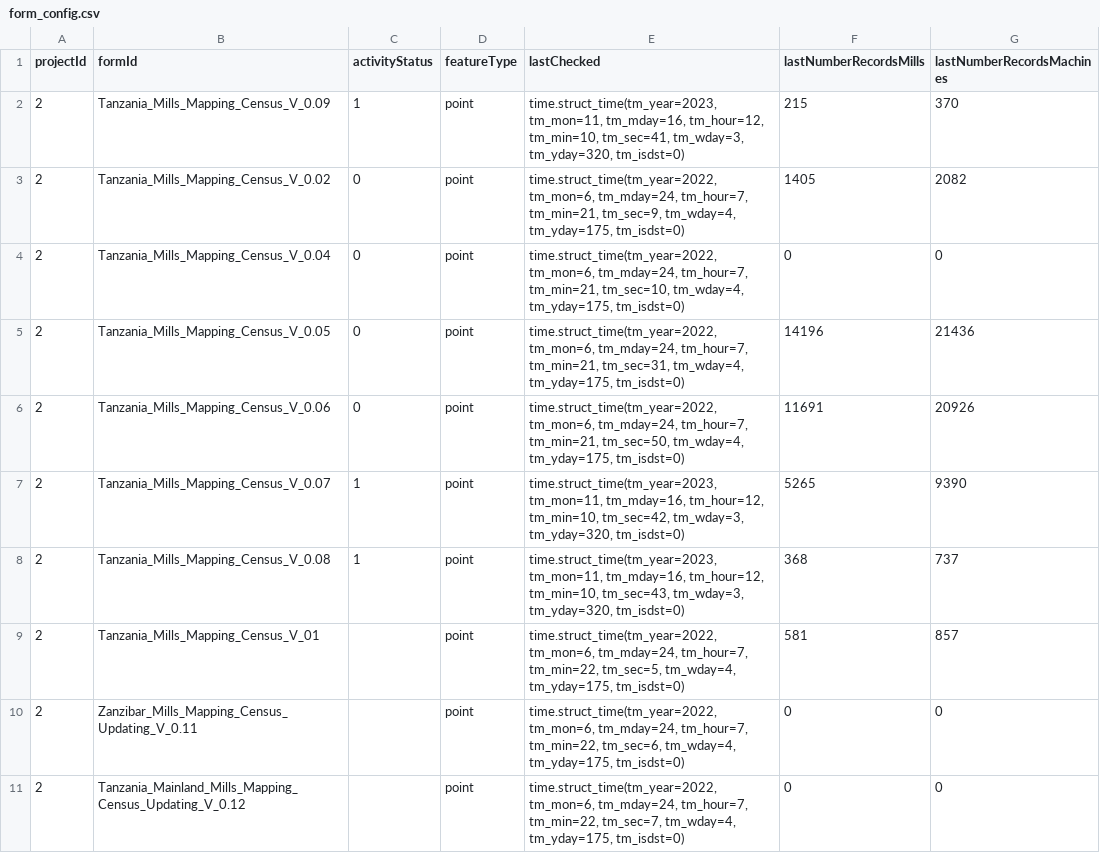
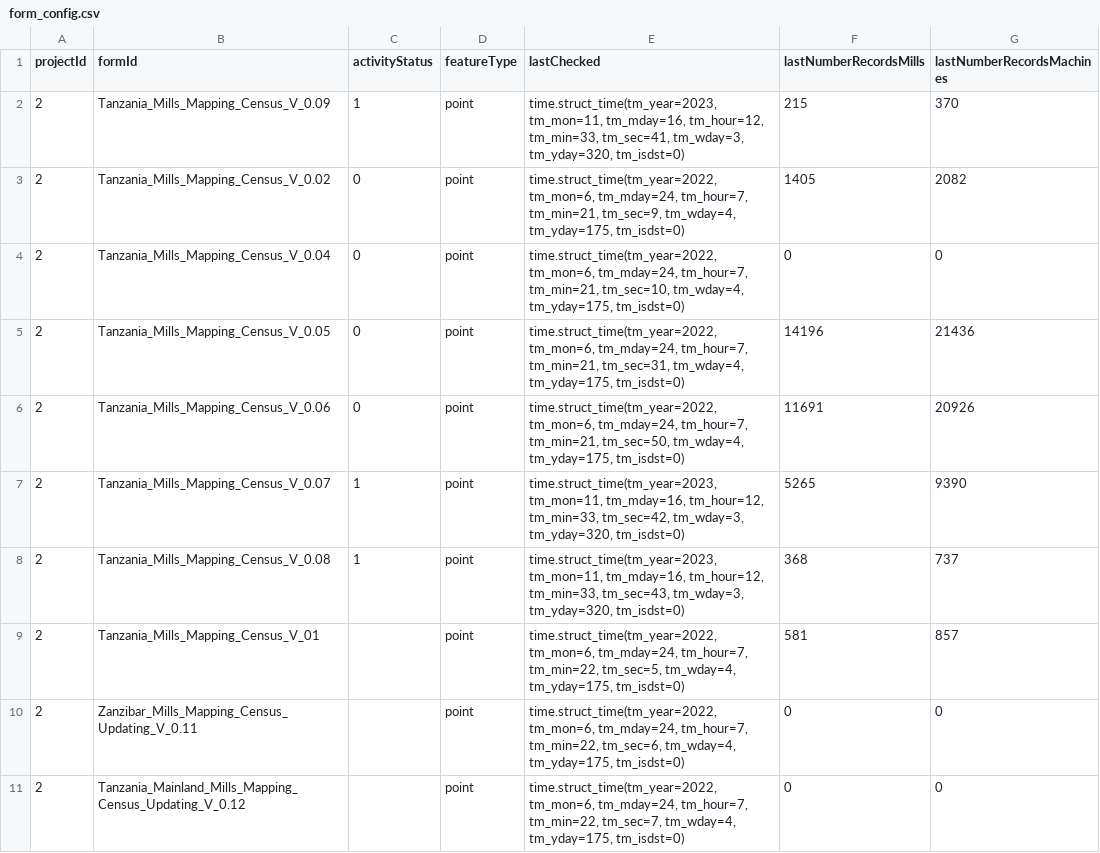
Before and after one commit to Iddy-Chazua/MillsMap, a CSV file: app/static/form_config.csv, drawn as a sheet.

Commit message:
added new branch

```diff
--- a/app/static/form_config.csv
+++ b/app/static/form_config.csv
@@ -1,3 +1,3 @@
 projectId,formId,activityStatus,featureType,lastChecked,lastNumberRecordsMills,lastNumberRecordsMachines
-2,Tanzania_Mills_Mapping_Census_V_0.09,1,point,"time.struct_time(tm_year=2023, tm_mon=11, tm_mday=16, tm_hour=12, tm_min=10, tm_sec=41, tm_wday=3, tm_yday=320, tm_isdst=0)",215,370
+2,Tanzania_Mills_Mapping_Census_V_0.09,1,point,"time.struct_time(tm_year=2023, tm_mon=11, tm_mday=16, tm_hour=12, tm_min=33, tm_sec=41, tm_wday=3, tm_yday=320, tm_isdst=0)",215,370
 2,Tanzania_Mills_Mapping_Census_V_0.02,0,point,"time.struct_time(tm_year=2022, tm_mon=6, tm_mday=24, tm_hour=7, tm_min=21, tm_sec=9, tm_wday=4, tm_yday=175, tm_isdst=0)",1405,2082
@@ -6,4 +6,4 @@ projectId,formId,activityStatus,featureType,lastChecked,lastNumberRecordsMills,l
 2,Tanzania_Mills_Mapping_Census_V_0.06,0,point,"time.struct_time(tm_year=2022, tm_mon=6, tm_mday=24, tm_hour=7, tm_min=21, tm_sec=50, tm_wday=4, tm_yday=175, tm_isdst=0)",11691,20926
-2,Tanzania_Mills_Mapping_Census_V_0.07,1,point,"time.struct_time(tm_year=2023, tm_mon=11, tm_mday=16, tm_hour=12, tm_min=10, tm_sec=42, tm_wday=3, tm_yday=320, tm_isdst=0)",5265,9390
-2,Tanzania_Mills_Mapping_Census_V_0.08,1,point,"time.struct_time(tm_year=2023, tm_mon=11, tm_mday=16, tm_hour=12, tm_min=10, tm_sec=43, tm_wday=3, tm_yday=320, tm_isdst=0)",368,737
+2,Tanzania_Mills_Mapping_Census_V_0.07,1,point,"time.struct_time(tm_year=2023, tm_mon=11, tm_mday=16, tm_hour=12, tm_min=33, tm_sec=42, tm_wday=3, tm_yday=320, tm_isdst=0)",5265,9390
+2,Tanzania_Mills_Mapping_Census_V_0.08,1,point,"time.struct_time(tm_year=2023, tm_mon=11, tm_mday=16, tm_hour=12, tm_min=33, tm_sec=43, tm_wday=3, tm_yday=320, tm_isdst=0)",368,737
 2,Tanzania_Mills_Mapping_Census_V_01,,point,"time.struct_time(tm_year=2022, tm_mon=6, tm_mday=24, tm_hour=7, tm_min=22, tm_sec=5, tm_wday=4, tm_yday=175, tm_isdst=0)",581,857
```
